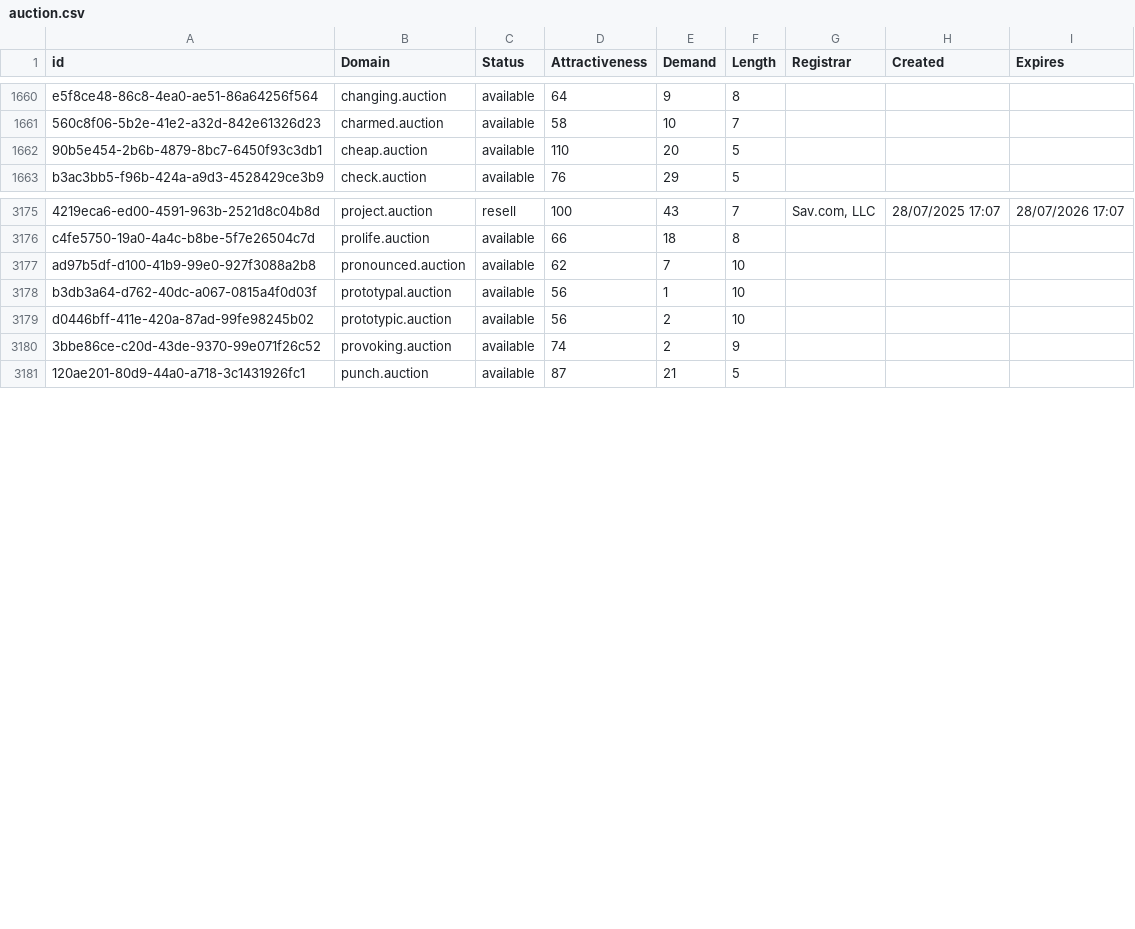
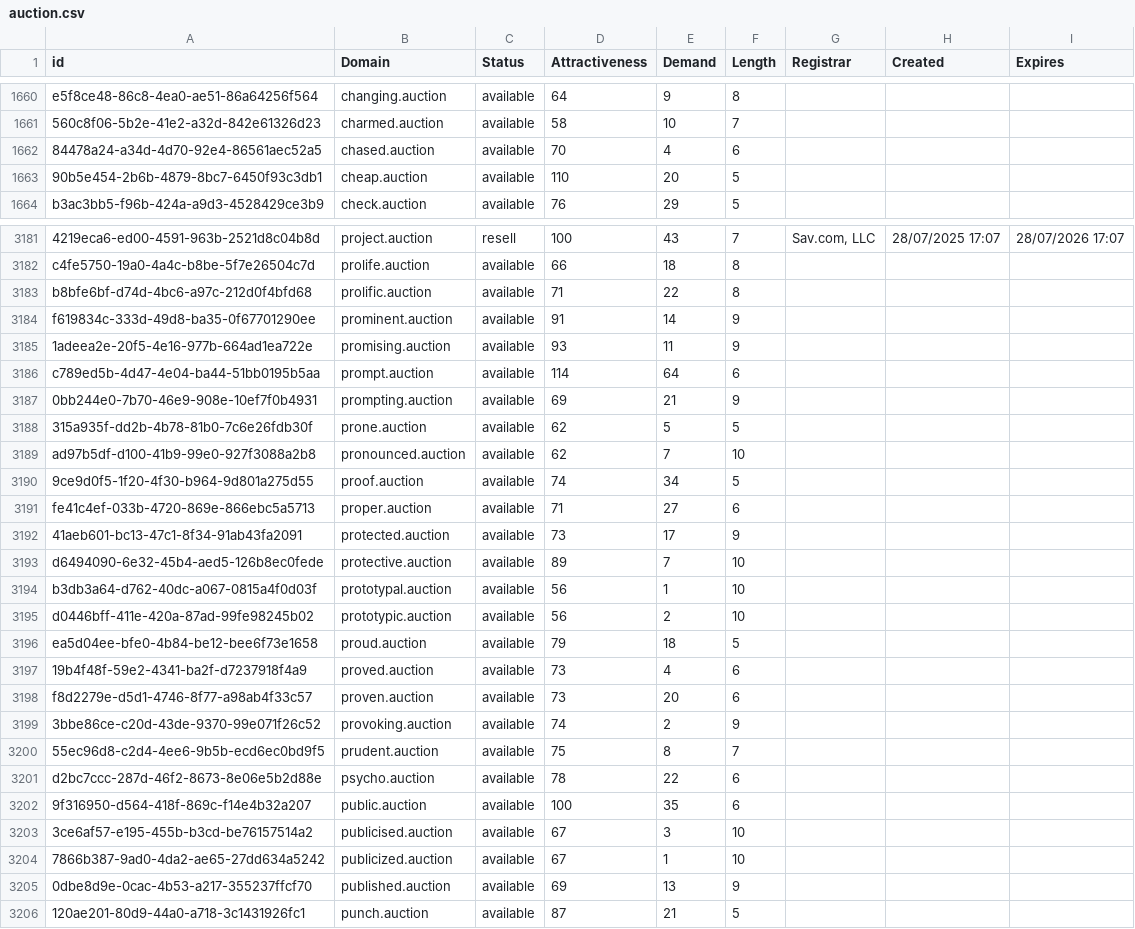
Before and after one commit to UniqueDomains/auction-oneword-domains, a CSV file: auction.csv, drawn as a sheet; only a part is shown, gaps mark what is left out; the diff covers the shown part only; the diff names each change by its address in the sheet, - before the commit and + after, or states it on an @@ line.

Commit message:
Domains update

```diff
--- a/auction.csv
+++ b/auction.csv
+row 1662: 84478a24-a34d-4d70-92e4-86561aec52a5 | chased.auction | available | 70 | 4 | 6
+row 3183: b8bfe6bf-d74d-4bc6-a97c-212d0f4bfd68 | prolific.auction | available | 71 | 22 | 8
+row 3184: f619834c-333d-49d8-ba35-0f67701290ee | prominent.auction | available | 91 | 14 | 9
+row 3185: 1adeea2e-20f5-4e16-977b-664ad1ea722e | promising.auction | available | 93 | 11 | 9
+row 3186: c789ed5b-4d47-4e04-ba44-51bb0195b5aa | prompt.auction | available | 114 | 64 | 6
+row 3187: 0bb244e0-7b70-46e9-908e-10ef7f0b4931 | prompting.auction | available | 69 | 21 | 9
+row 3188: 315a935f-dd2b-4b78-81b0-7c6e26fdb30f | prone.auction | available | 62 | 5 | 5
+row 3190: 9ce9d0f5-1f20-4f30-b964-9d801a275d55 | proof.auction | available | 74 | 34 | 5
+row 3191: fe41c4ef-033b-4720-869e-866ebc5a5713 | proper.auction | available | 71 | 27 | 6
+row 3192: 41aeb601-bc13-47c1-8f34-91ab43fa2091 | protected.auction | available | 73 | 17 | 9
+row 3193: d6494090-6e32-45b4-aed5-126b8ec0fede | protective.auction | available | 89 | 7 | 10
+row 3196: ea5d04ee-bfe0-4b84-be12-bee6f73e1658 | proud.auction | available | 79 | 18 | 5
+row 3197: 19b4f48f-59e2-4341-ba2f-d7237918f4a9 | proved.auction | available | 73 | 4 | 6
+row 3198: f8d2279e-d5d1-4746-8f77-a98ab4f33c57 | proven.auction | available | 73 | 20 | 6
+row 3200: 55ec96d8-c2d4-4ee6-9b5b-ecd6ec0bd9f5 | prudent.auction | available | 75 | 8 | 7
+row 3201: d2bc7ccc-287d-46f2-8673-8e06e5b2d88e | psycho.auction | available | 78 | 22 | 6
+row 3202: 9f316950-d564-418f-869c-f14e4b32a207 | public.auction | available | 100 | 35 | 6
+row 3203: 3ce6af57-e195-455b-b3cd-be76157514a2 | publicised.auction | available | 67 | 3 | 10
+row 3204: 7866b387-9ad0-4da2-ae65-27dd634a5242 | publicized.auction | available | 67 | 1 | 10
+row 3205: 0dbe8d9e-0cac-4b53-a217-355237ffcf70 | published.auction | available | 69 | 13 | 9
```
Also changed, not shown: 11 added rows and 1 edited cell elsewhere in this file, 2 other files.
